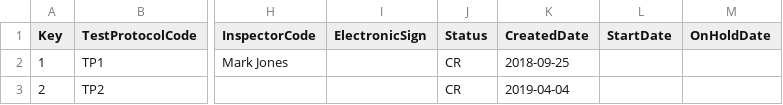
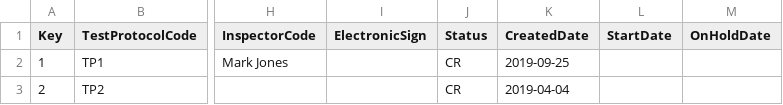
Before and after one commit to CompuTec/processforce-powershell, a CSV file: Quality Control/Quality Control Test/QualityControlTests.csv, drawn as a sheet; only a part is shown, gaps mark what is left out; the diff names each change by its address in the sheet, - before the commit and + after, or states it on an @@ line.

```diff
--- a/Quality Control/Quality Control Test/QualityControlTests.csv
+++ b/Quality Control/Quality Control Test/QualityControlTests.csv
-K2 (CreatedDate): 2018-09-25
+K2 (CreatedDate): 2019-09-25
```
Also changed, not shown: 10 other files.
